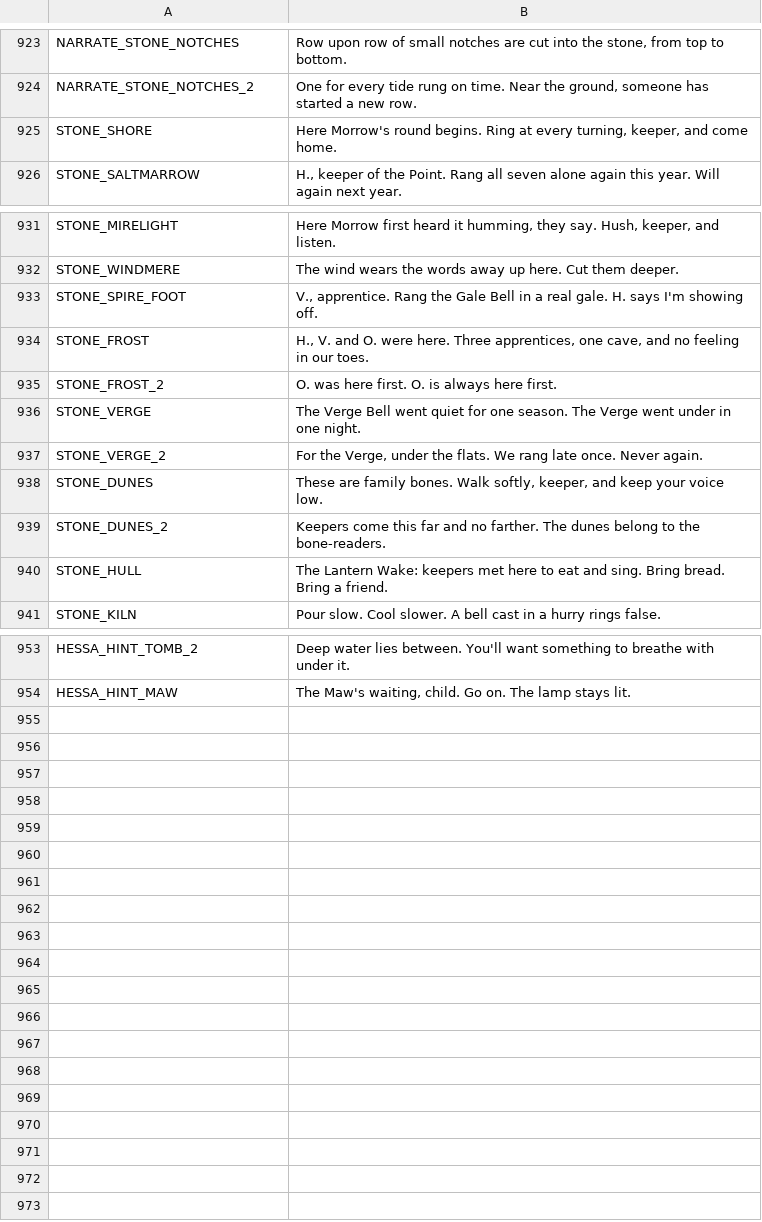
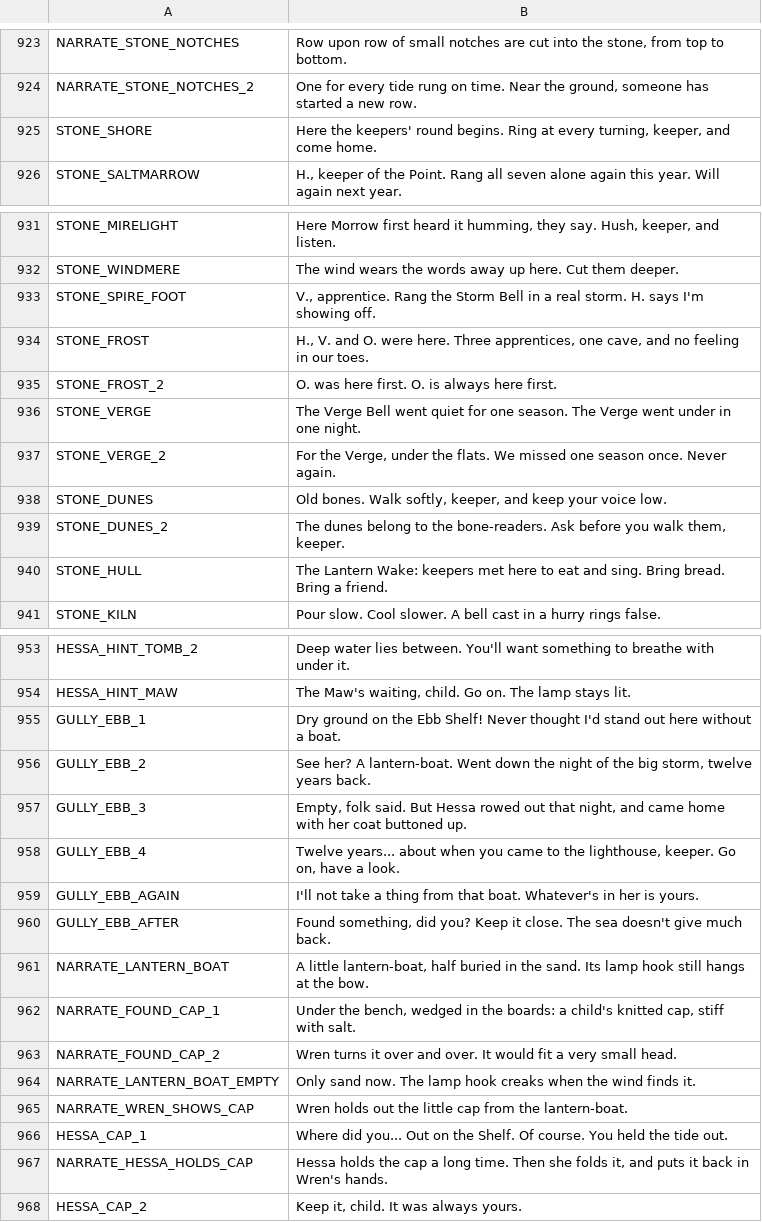
Before and after one commit to ashciraulo/Leviathan, a CSV file: locale/strings.csv, drawn as a sheet; only a part is shown, gaps mark what is left out; the diff covers the shown part only.

```diff
--- a/locale/strings.csv
+++ b/locale/strings.csv
@@ -924,3 +924,3 @@ NARRATE_STONE_NOTCHES,"Row upon row of small notches are cut into the stone, fro
 NARRATE_STONE_NOTCHES_2,"One for every tide rung on time. Near the ground, someone has started a new row."
-STONE_SHORE,"Here Morrow's round begins. Ring at every turning, keeper, and come home."
+STONE_SHORE,"Here the keepers' round begins. Ring at every turning, keeper, and come home."
 STONE_SALTMARROW,"H., keeper of the Point. Rang all seven alone again this year. Will again next year."
@@ -932,3 +932,3 @@ STONE_MIRELIGHT,"Here Morrow first heard it humming, they say. Hush, keeper, and
 STONE_WINDMERE,"The wind wears the words away up here. Cut them deeper."
-STONE_SPIRE_FOOT,"V., apprentice. Rang the Gale Bell in a real gale. H. says I'm showing off."
+STONE_SPIRE_FOOT,"V., apprentice. Rang the Storm Bell in a real storm. H. says I'm showing off."
 STONE_FROST,"H., V. and O. were here. Three apprentices, one cave, and no feeling in our toes."
@@ -936,5 +936,5 @@ STONE_FROST_2,"O. was here first. O. is always here first."
 STONE_VERGE,"The Verge Bell went quiet for one season. The Verge went under in one night."
-STONE_VERGE_2,"For the Verge, under the flats. We rang late once. Never again."
-STONE_DUNES,"These are family bones. Walk softly, keeper, and keep your voice low."
-STONE_DUNES_2,"Keepers come this far and no farther. The dunes belong to the bone-readers."
+STONE_VERGE_2,"For the Verge, under the flats. We missed one season once. Never again."
+STONE_DUNES,"Old bones. Walk softly, keeper, and keep your voice low."
+STONE_DUNES_2,"The dunes belong to the bone-readers. Ask before you walk them, keeper."
 STONE_HULL,"The Lantern Wake: keepers met here to eat and sing. Bring bread. Bring a friend."
@@ -954 +954,15 @@ HESSA_HINT_TOMB_2,"Deep water lies between. You'll want something to breathe wit
 HESSA_HINT_MAW,"The Maw's waiting, child. Go on. The lamp stays lit."
+GULLY_EBB_1,"Dry ground on the Ebb Shelf! Never thought I'd stand out here without a boat."
+GULLY_EBB_2,"See her? A lantern-boat. Went down the night of the big storm, twelve years back."
+GULLY_EBB_3,"Empty, folk said. But Hessa rowed out that night, and came home with her coat buttoned up."
+GULLY_EBB_4,"Twelve years... about when you came to the lighthouse, keeper. Go on, have a look."
+GULLY_EBB_AGAIN,"I'll not take a thing from that boat. Whatever's in her is yours."
+GULLY_EBB_AFTER,"Found something, did you? Keep it close. The sea doesn't give much back."
+NARRATE_LANTERN_BOAT,"A little lantern-boat, half buried in the sand. Its lamp hook still hangs at the bow."
+NARRATE_FOUND_CAP_1,"Under the bench, wedged in the boards: a child's knitted cap, stiff with salt."
+NARRATE_FOUND_CAP_2,Wren turns it over and over. It would fit a very small head.
+NARRATE_LANTERN_BOAT_EMPTY,Only sand now. The lamp hook creaks when the wind finds it.
+NARRATE_WREN_SHOWS_CAP,Wren holds out the little cap from the lantern-boat.
+HESSA_CAP_1,"Where did you... Out on the Shelf. Of course. You held the tide out."
+NARRATE_HESSA_HOLDS_CAP,"Hessa holds the cap a long time. Then she folds it, and puts it back in Wren's hands."
+HESSA_CAP_2,"Keep it, child. It was always yours."
```
Also changed, not shown: 3 edited cells elsewhere in this file, 7 other files.
